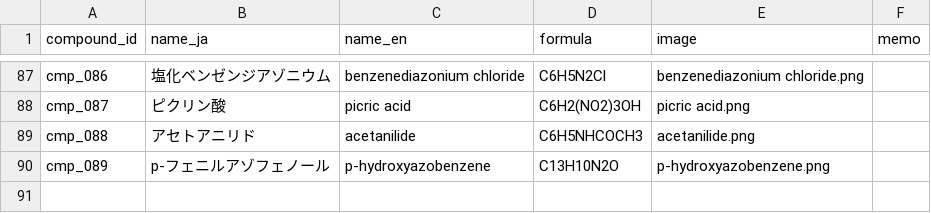
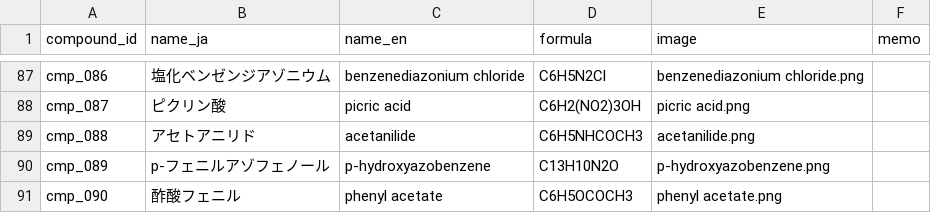
Before and after one commit to milcoco87-cpu/organic-chemistry-app, a CSV file: compounds.csv, drawn as a sheet; only a part is shown, gaps mark what is left out.

Commit message:
Register compound cmp_090

```diff
--- a/compounds.csv
+++ b/compounds.csv
@@ -90 +90,2 @@ cmp_088,アセトアニリド,acetanilide,C6H5NHCOCH3,acetanilide.png,
 cmp_089,p-フェニルアゾフェノール,p-hydroxyazobenzene,C13H10N2O,p-hydroxyazobenzene.png,
+cmp_090,酢酸フェニル,phenyl acetate,C6H5OCOCH3,phenyl acetate.png,
```
Also changed, not shown: 1 other file.
